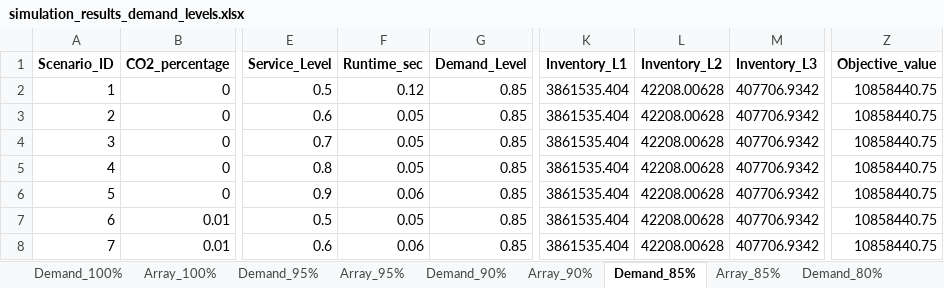
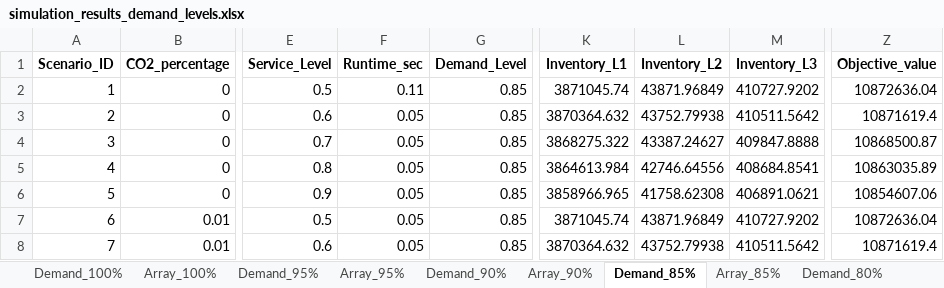
Before and after one commit to TNE-CASE/TGE_CASE-web-page, an Excel workbook: optimize/simulation_results_demand_levels.xlsx, sheet Demand_85%, drawn as a sheet; only a part is shown, gaps mark what is left out; values as stored, in another font and other column widths than the file's, no borders; the diff covers the shown part only; the diff names each change by its address in the sheet, - before the commit and + after, or states it on an @@ line.

```diff
--- a/optimize/simulation_results_demand_levels.xlsx (sheet Demand_85%)
+++ b/optimize/simulation_results_demand_levels.xlsx (sheet Demand_85%)
-F2 (Runtime_sec): 0.12
+F2 (Runtime_sec): 0.11
-K2 (Inventory_L1): 3861535.404
+K2 (Inventory_L1): 3871045.74
-L2 (Inventory_L2): 42208.00628
+L2 (Inventory_L2): 43871.96849
-M2 (Inventory_L3): 407706.9342
+M2 (Inventory_L3): 410727.9202
-Z2 (Objective_value): 10858440.75
+Z2 (Objective_value): 10872636.04
-K3 (Inventory_L1): 3861535.404
+K3 (Inventory_L1): 3870364.632
-L3 (Inventory_L2): 42208.00628
+L3 (Inventory_L2): 43752.79938
-M3 (Inventory_L3): 407706.9342
+M3 (Inventory_L3): 410511.5642
-Z3 (Objective_value): 10858440.75
+Z3 (Objective_value): 10871619.4
-K4 (Inventory_L1): 3861535.404
+K4 (Inventory_L1): 3868275.322
-L4 (Inventory_L2): 42208.00628
+L4 (Inventory_L2): 43387.24627
-M4 (Inventory_L3): 407706.9342
+M4 (Inventory_L3): 409847.8888
-Z4 (Objective_value): 10858440.75
+Z4 (Objective_value): 10868500.87
-K5 (Inventory_L1): 3861535.404
+K5 (Inventory_L1): 3864613.984
-L5 (Inventory_L2): 42208.00628
+L5 (Inventory_L2): 42746.64556
-M5 (Inventory_L3): 407706.9342
+M5 (Inventory_L3): 408684.8541
-Z5 (Objective_value): 10858440.75
+Z5 (Objective_value): 10863035.89
-F6 (Runtime_sec): 0.06
+F6 (Runtime_sec): 0.05
-K6 (Inventory_L1): 3861535.404
+K6 (Inventory_L1): 3858966.965
-L6 (Inventory_L2): 42208.00628
+L6 (Inventory_L2): 41758.62308
-M6 (Inventory_L3): 407706.9342
+M6 (Inventory_L3): 406891.0621
-Z6 (Objective_value): 10858440.75
+Z6 (Objective_value): 10854607.06
-K7 (Inventory_L1): 3861535.404
+K7 (Inventory_L1): 3871045.74
-L7 (Inventory_L2): 42208.00628
+L7 (Inventory_L2): 43871.96849
-M7 (Inventory_L3): 407706.9342
+M7 (Inventory_L3): 410727.9202
-Z7 (Objective_value): 10858440.75
+Z7 (Objective_value): 10872636.04
-F8 (Runtime_sec): 0.06
+F8 (Runtime_sec): 0.05
-K8 (Inventory_L1): 3861535.404
+K8 (Inventory_L1): 3870364.632
-L8 (Inventory_L2): 42208.00628
+L8 (Inventory_L2): 43752.79938
-M8 (Inventory_L3): 407706.9342
+M8 (Inventory_L3): 410511.5642
-Z8 (Objective_value): 10858440.75
+Z8 (Objective_value): 10871619.4
```
Also changed, not shown: 866 edited cells elsewhere in this sheet, sheet Demand_80%, sheet Demand_90%, sheet Demand_95%, sheet Demand_100%, sheet Array_80%, sheet Array_85%, 3 more sheets.
